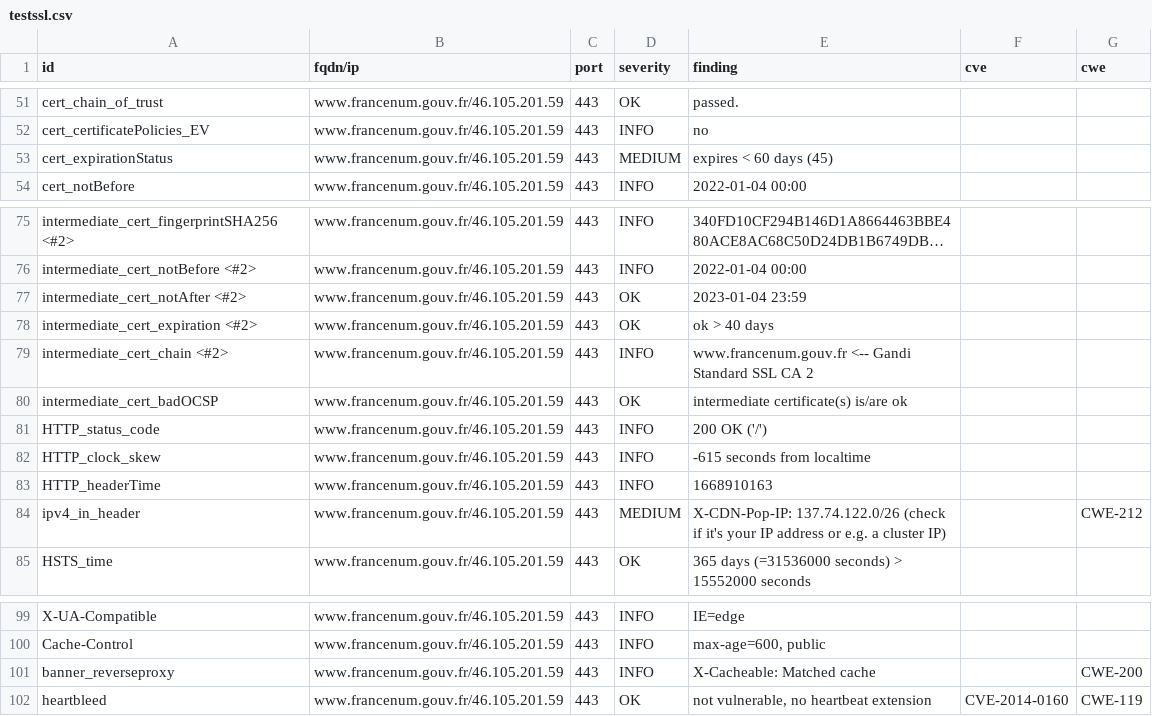
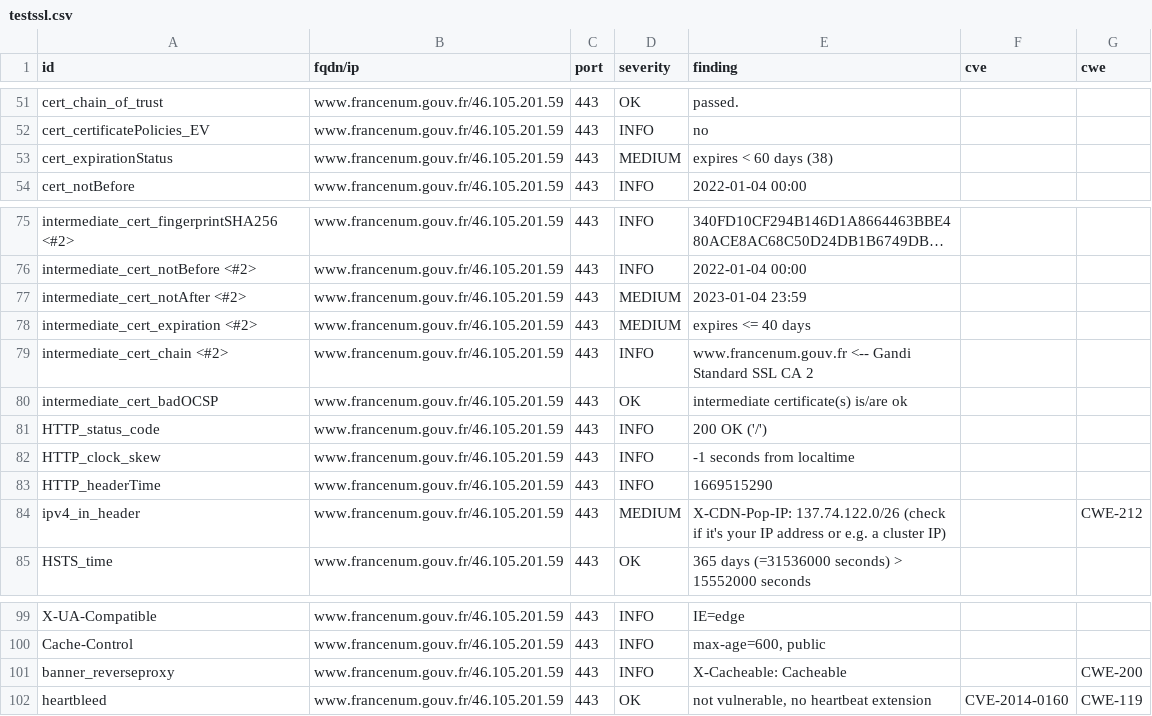
Before and after one commit to bmatge/dashlord, a CSV file: results/aHR0cHM6Ly93d3cuZnJhbmNlbnVtLmdvdXYuZnIv/testssl.csv, drawn as a sheet; only a part is shown, gaps mark what is left out; long unchanged cells end in ….

```diff
--- a/results/aHR0cHM6Ly93d3cuZnJhbmNlbnVtLmdvdXYuZnIv/testssl.csv
+++ b/results/aHR0cHM6Ly93d3cuZnJhbmNlbnVtLmdvdXYuZnIv/testssl.csv
@@ -52,3 +52,3 @@
 "cert_certificatePolicies_EV","www.francenum.gouv.fr/46.105.201.59","443","INFO","no","",""
-"cert_expirationStatus","www.francenum.gouv.fr/46.105.201.59","443","MEDIUM","expires < 60 days (45)","",""
+"cert_expirationStatus","www.francenum.gouv.fr/46.105.201.59","443","MEDIUM","expires < 60 days (38)","",""
 "cert_notBefore","www.francenum.gouv.fr/46.105.201.59","443","INFO","2022-01-04 00:00","",""
@@ -76,4 +76,4 @@
 "intermediate_cert_notBefore <#2>","www.francenum.gouv.fr/46.105.201.59","443","INFO","2022-01-04 00:00","",""
-"intermediate_cert_notAfter <#2>","www.francenum.gouv.fr/46.105.201.59","443","OK","2023-01-04 23:59","",""
-"intermediate_cert_expiration <#2>","www.francenum.gouv.fr/46.105.201.59","443","OK","ok > 40 days","",""
+"intermediate_cert_notAfter <#2>","www.francenum.gouv.fr/46.105.201.59","443","MEDIUM","2023-01-04 23:59","",""
+"intermediate_cert_expiration <#2>","www.francenum.gouv.fr/46.105.201.59","443","MEDIUM","expires <= 40 days","",""
 "intermediate_cert_chain <#2>","www.francenum.gouv.fr/46.105.201.59","443","INFO","www.francenum.gouv.fr <-- Gandi Standard SSL CA 2","",""
@@ -81,4 +81,4 @@
 "HTTP_status_code","www.francenum.gouv.fr/46.105.201.59","443","INFO","200 OK ('/')","",""
-"HTTP_clock_skew","www.francenum.gouv.fr/46.105.201.59","443","INFO","-615 seconds from localtime","",""
-"HTTP_headerTime","www.francenum.gouv.fr/46.105.201.59","443","INFO","1668910163","",""
+"HTTP_clock_skew","www.francenum.gouv.fr/46.105.201.59","443","INFO","-1 seconds from localtime","",""
+"HTTP_headerTime","www.francenum.gouv.fr/46.105.201.59","443","INFO","1669515290","",""
 "ipv4_in_header","www.francenum.gouv.fr/46.105.201.59","443","MEDIUM","X-CDN-Pop-IP: 137.74.122.0/26 (check if it's your IP address or e.g. a cluster IP)","","CWE-212"
@@ -100,3 +100,3 @@
 "Cache-Control","www.francenum.gouv.fr/46.105.201.59","443","INFO","max-age=600, public","",""
-"banner_reverseproxy","www.francenum.gouv.fr/46.105.201.59","443","INFO","X-Cacheable: Matched cache","","CWE-200"
+"banner_reverseproxy","www.francenum.gouv.fr/46.105.201.59","443","INFO","X-Cacheable: Cacheable","","CWE-200"
 "heartbleed","www.francenum.gouv.fr/46.105.201.59","443","OK","not vulnerable, no heartbeat extension","CVE-2014-0160","CWE-119"
```
Also changed, not shown: 12 other files.
